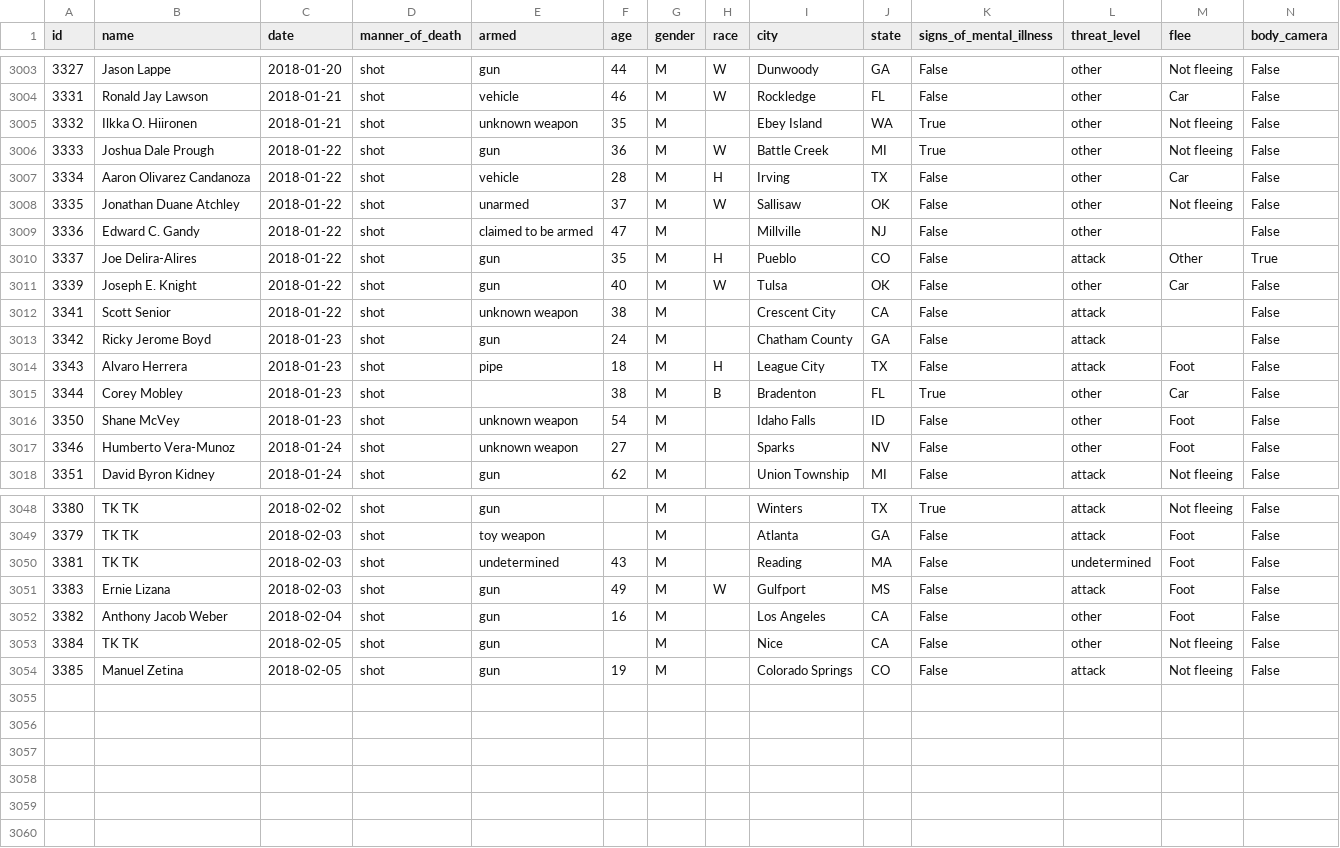
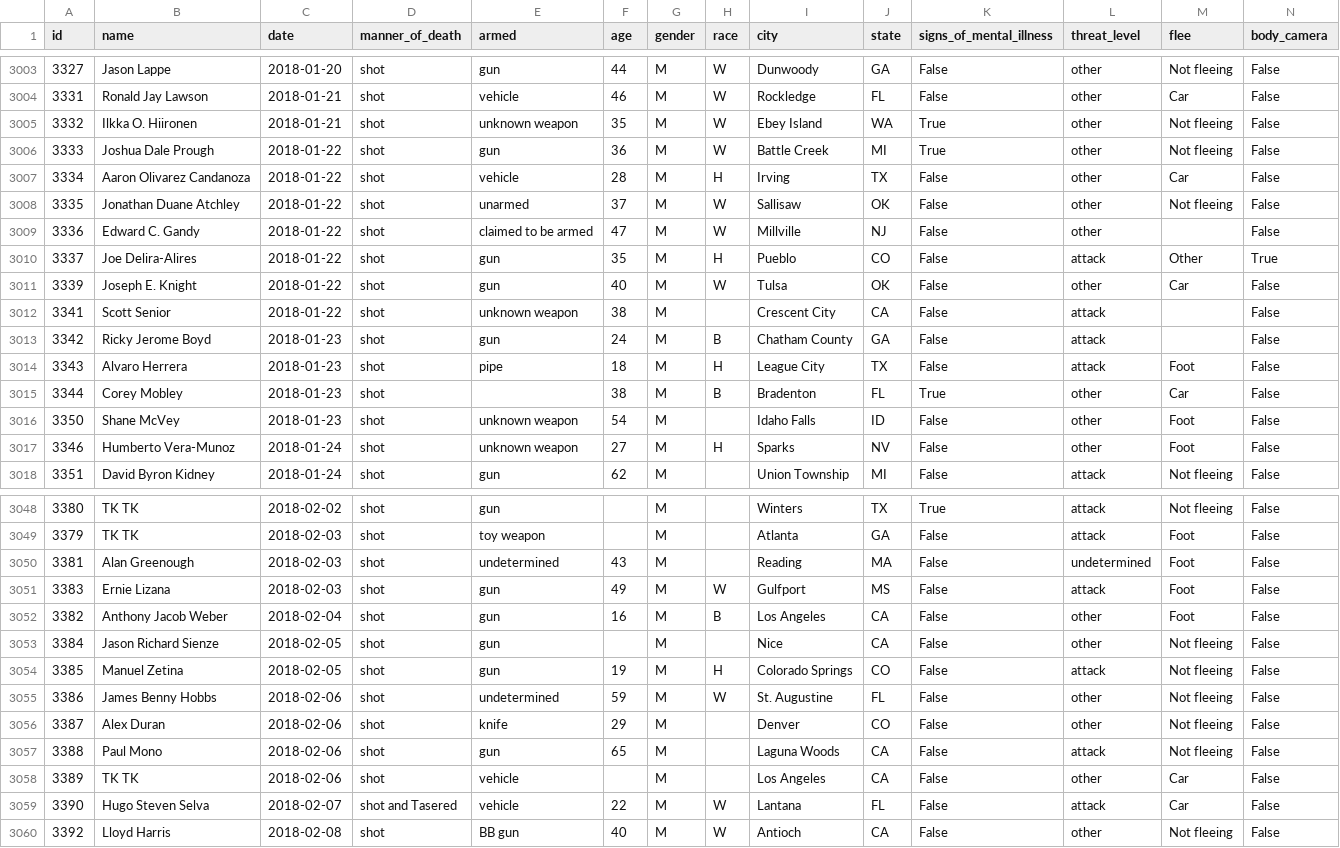
Before and after one commit to joshbegley/wapo-police-shootings, a CSV file: fatal-police-shootings-data.csv, drawn as a sheet; only a part is shown, gaps mark what is left out; the diff covers the shown part only.

Commit message:
automatic updates

```diff
--- a/fatal-police-shootings-data.csv
+++ b/fatal-police-shootings-data.csv
@@ -3004,3 +3004,3 @@ id,name,date,manner_of_death,armed,age,gender,race,city,state,signs_of_mental_il
 3331,Ronald Jay Lawson,2018-01-21,shot,vehicle,46,M,W,Rockledge,FL,False,other,Car,False
-3332,Ilkka O. Hiironen,2018-01-21,shot,unknown weapon,35,M,,Ebey Island,WA,True,other,Not fleeing,False
+3332,Ilkka O. Hiironen,2018-01-21,shot,unknown weapon,35,M,W,Ebey Island,WA,True,other,Not fleeing,False
 3333,Joshua Dale Prough,2018-01-22,shot,gun,36,M,W,Battle Creek,MI,True,other,Not fleeing,False
@@ -3008,3 +3008,3 @@ id,name,date,manner_of_death,armed,age,gender,race,city,state,signs_of_mental_il
 3335,Jonathan Duane Atchley,2018-01-22,shot,unarmed,37,M,W,Sallisaw,OK,False,other,Not fleeing,False
-3336,Edward C. Gandy,2018-01-22,shot,claimed to be armed,47,M,,Millville,NJ,False,other,,False
+3336,Edward C. Gandy,2018-01-22,shot,claimed to be armed,47,M,W,Millville,NJ,False,other,,False
 3337,Joe Delira-Alires,2018-01-22,shot,gun,35,M,H,Pueblo,CO,False,attack,Other,True
@@ -3012,3 +3012,3 @@ id,name,date,manner_of_death,armed,age,gender,race,city,state,signs_of_mental_il
 3341,Scott Senior,2018-01-22,shot,unknown weapon,38,M,,Crescent City,CA,False,attack,,False
-3342,Ricky Jerome Boyd,2018-01-23,shot,gun,24,M,,Chatham County,GA,False,attack,,False
+3342,Ricky Jerome Boyd,2018-01-23,shot,gun,24,M,B,Chatham County,GA,False,attack,,False
 3343,Alvaro Herrera,2018-01-23,shot,pipe,18,M,H,League City,TX,False,attack,Foot,False
@@ -3016,3 +3016,3 @@ id,name,date,manner_of_death,armed,age,gender,race,city,state,signs_of_mental_il
 3350,Shane McVey,2018-01-23,shot,unknown weapon,54,M,,Idaho Falls,ID,False,other,Foot,False
-3346,Humberto Vera-Munoz,2018-01-24,shot,unknown weapon,27,M,,Sparks,NV,False,other,Foot,False
+3346,Humberto Vera-Munoz,2018-01-24,shot,unknown weapon,27,M,H,Sparks,NV,False,other,Foot,False
 3351,David Byron Kidney,2018-01-24,shot,gun,62,M,,Union Township,MI,False,attack,Not fleeing,False
@@ -3049,6 +3049,12 @@ id,name,date,manner_of_death,armed,age,gender,race,city,state,signs_of_mental_il
 3379,TK TK,2018-02-03,shot,toy weapon,,M,,Atlanta,GA,False,attack,Foot,False
-3381,TK TK,2018-02-03,shot,undetermined,43,M,,Reading,MA,False,undetermined,Foot,False
+3381,Alan Greenough,2018-02-03,shot,undetermined,43,M,,Reading,MA,False,undetermined,Foot,False
 3383,Ernie Lizana,2018-02-03,shot,gun,49,M,W,Gulfport,MS,False,attack,Foot,False
-3382,Anthony Jacob Weber,2018-02-04,shot,gun,16,M,,Los Angeles,CA,False,other,Foot,False
-3384,TK TK,2018-02-05,shot,gun,,M,,Nice,CA,False,other,Not fleeing,False
-3385,Manuel Zetina,2018-02-05,shot,gun,19,M,,Colorado Springs,CO,False,attack,Not fleeing,False
+3382,Anthony Jacob Weber,2018-02-04,shot,gun,16,M,B,Los Angeles,CA,False,other,Foot,False
+3384,Jason Richard Sienze,2018-02-05,shot,gun,,M,,Nice,CA,False,other,Not fleeing,False
+3385,Manuel Zetina,2018-02-05,shot,gun,19,M,H,Colorado Springs,CO,False,attack,Not fleeing,False
+3386,James Benny Hobbs,2018-02-06,shot,undetermined,59,M,W,St. Augustine,FL,False,other,Not fleeing,False
+3387,Alex Duran,2018-02-06,shot,knife,29,M,,Denver,CO,False,other,Not fleeing,False
+3388,Paul Mono,2018-02-06,shot,gun,65,M,,Laguna Woods,CA,False,attack,Not fleeing,False
+3389,TK TK,2018-02-06,shot,vehicle,,M,,Los Angeles,CA,False,other,Car,False
+3390,Hugo Steven Selva,2018-02-07,shot and Tasered,vehicle,22,M,W,Lantana,FL,False,attack,Car,False
+3392,Lloyd Harris,2018-02-08,shot,BB gun,40,M,W,Antioch,CA,False,other,Not fleeing,False
```
Also changed, not shown: 1 edited cell elsewhere in this file.
